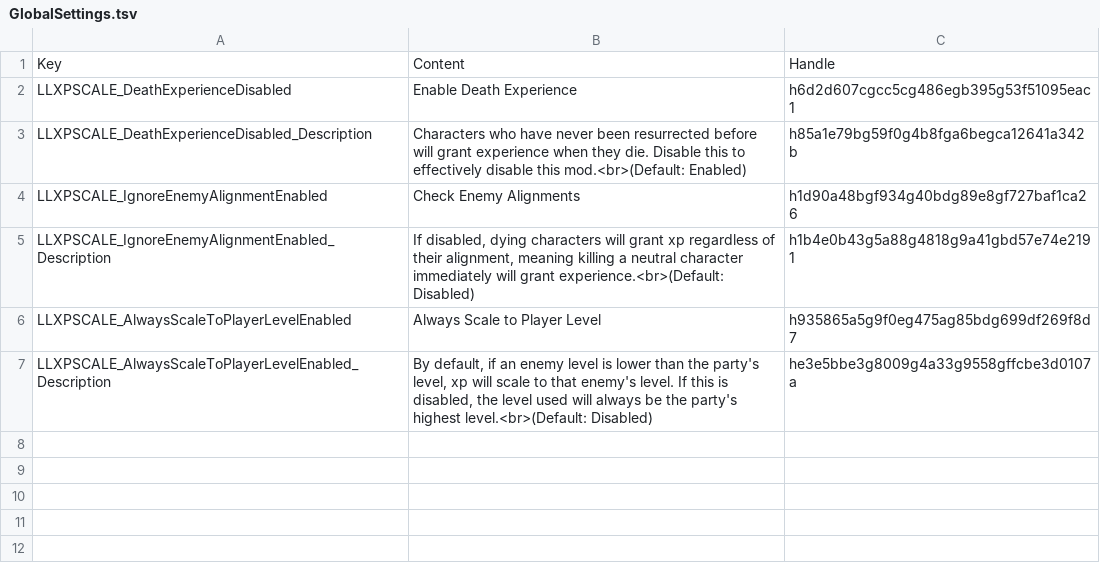
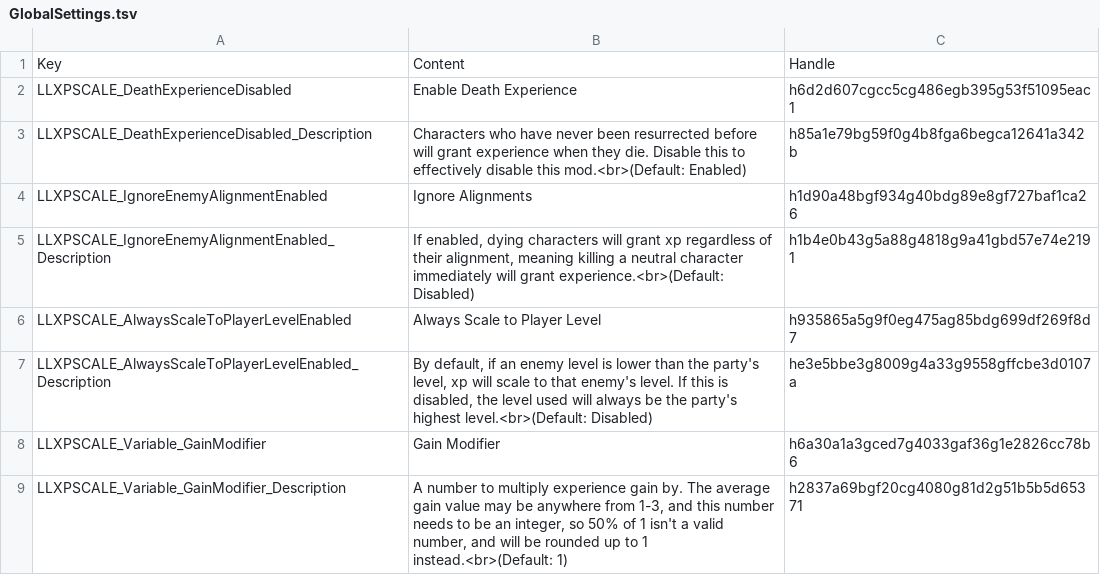
Before and after one commit to LaughingLeader-DOS2-Mods/ScaleExperienceByPlayerLevel, a TSV file: LocalKeys/GlobalSettings.tsv, drawn as a sheet.

Commit message:
Text update, added a gain modifier

```diff
--- a/LocalKeys/GlobalSettings.tsv
+++ b/LocalKeys/GlobalSettings.tsv
@@ -3,5 +3,7 @@ LLXPSCALE_DeathExperienceDisabled	Enable Death Experience	h6d2d607cgcc5cg486egb3
 LLXPSCALE_DeathExperienceDisabled_Description	Characters who have never been resurrected before will grant experience when they die. Disable this to effectively disable this mod.<br>(Default: Enabled)	h85a1e79bg59f0g4b8fga6begca12641a342b
-LLXPSCALE_IgnoreEnemyAlignmentEnabled	Check Enemy Alignments	h1d90a48bgf934g40bdg89e8gf727baf1ca26
-LLXPSCALE_IgnoreEnemyAlignmentEnabled_Description	If disabled, dying characters will grant xp regardless of their alignment, meaning killing a neutral character immediately will grant experience.<br>(Default: Disabled)	h1b4e0b43g5a88g4818g9a41gbd57e74e2191
+LLXPSCALE_IgnoreEnemyAlignmentEnabled	Ignore Alignments	h1d90a48bgf934g40bdg89e8gf727baf1ca26
+LLXPSCALE_IgnoreEnemyAlignmentEnabled_Description	If enabled, dying characters will grant xp regardless of their alignment, meaning killing a neutral character immediately will grant experience.<br>(Default: Disabled)	h1b4e0b43g5a88g4818g9a41gbd57e74e2191
 LLXPSCALE_AlwaysScaleToPlayerLevelEnabled	Always Scale to Player Level	h935865a5g9f0eg475ag85bdg699df269f8d7
 LLXPSCALE_AlwaysScaleToPlayerLevelEnabled_Description	By default, if an enemy level is lower than the party's level, xp will scale to that enemy's level. If this is disabled, the level used will always be the party's highest level.<br>(Default: Disabled)	he3e5bbe3g8009g4a33g9558gffcbe3d0107a
+LLXPSCALE_Variable_GainModifier	Gain Modifier	h6a30a1a3gced7g4033gaf36g1e2826cc78b6
+LLXPSCALE_Variable_GainModifier_Description	A number to multiply experience gain by. The average gain value may be anywhere from 1-3, and this number needs to be an integer, so 50% of 1 isn't a valid number, and will be rounded up to 1 instead.<br>(Default: 1) 	h2837a69bgf20cg4080g81d2g51b5b5d65371
```
Also changed, not shown: 14 other files.
